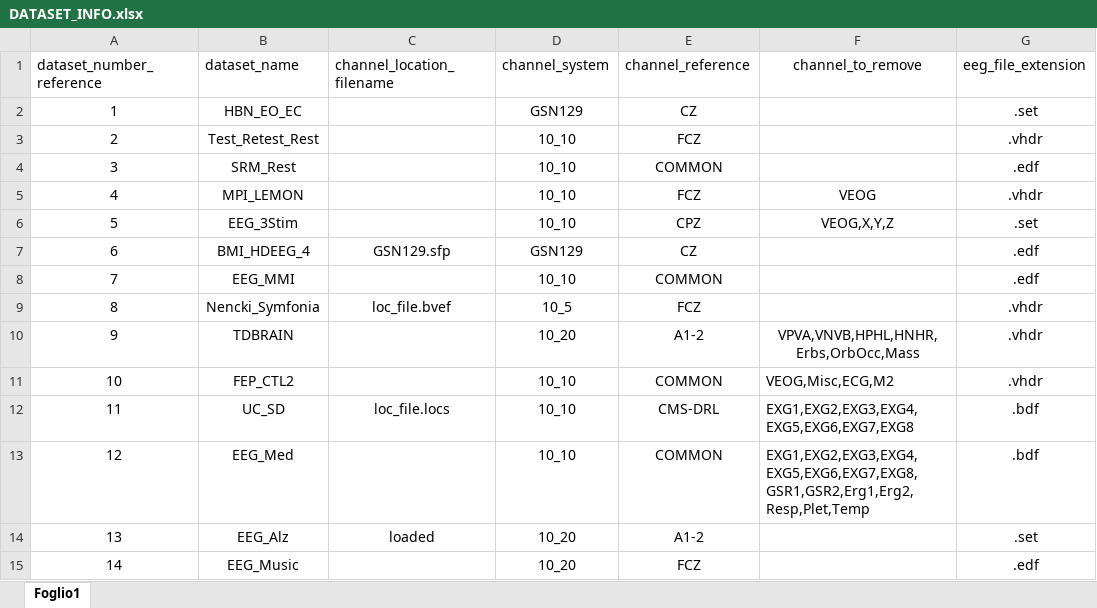
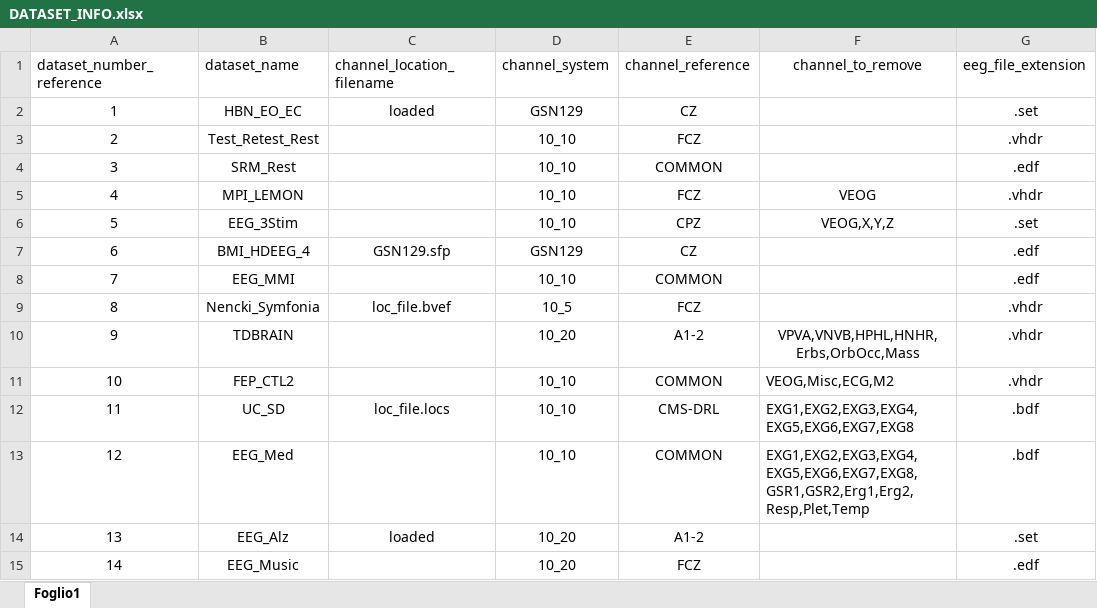
Before and after one commit to MedMaxLab/BIDSAlign, an Excel workbook: DATASET_INFO.xlsx, sheet Foglio1, drawn as a sheet; only a part is shown; values as stored, in another font and other column widths than the file's, no borders; the diff names each change by its address in the sheet, - before the commit and + after, or states it on an @@ line.

```diff
--- a/DATASET_INFO.xlsx (sheet Foglio1)
+++ b/DATASET_INFO.xlsx (sheet Foglio1)
-C2 (channel_location_filename): (empty)
+C2 (channel_location_filename): loaded
```
Also changed, not shown: 5 other files.
